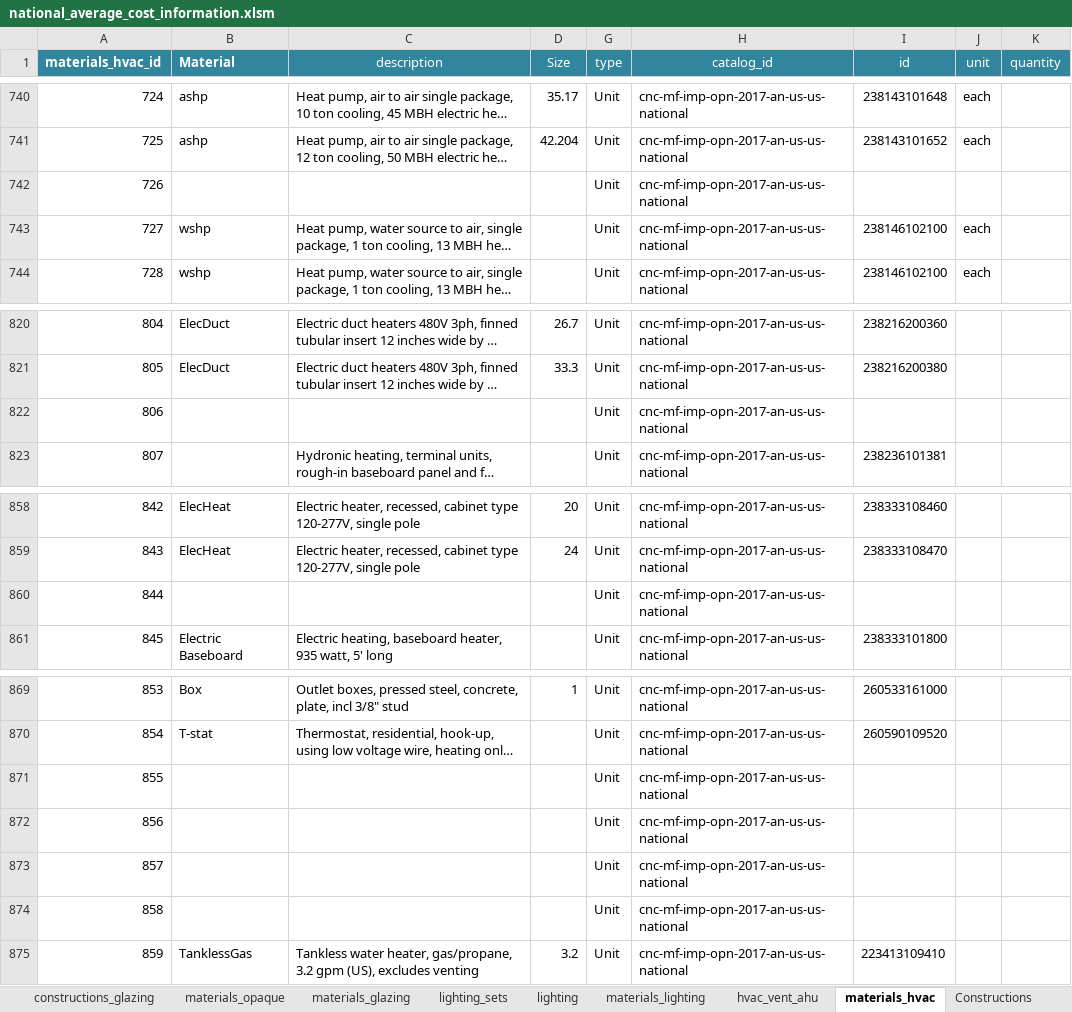
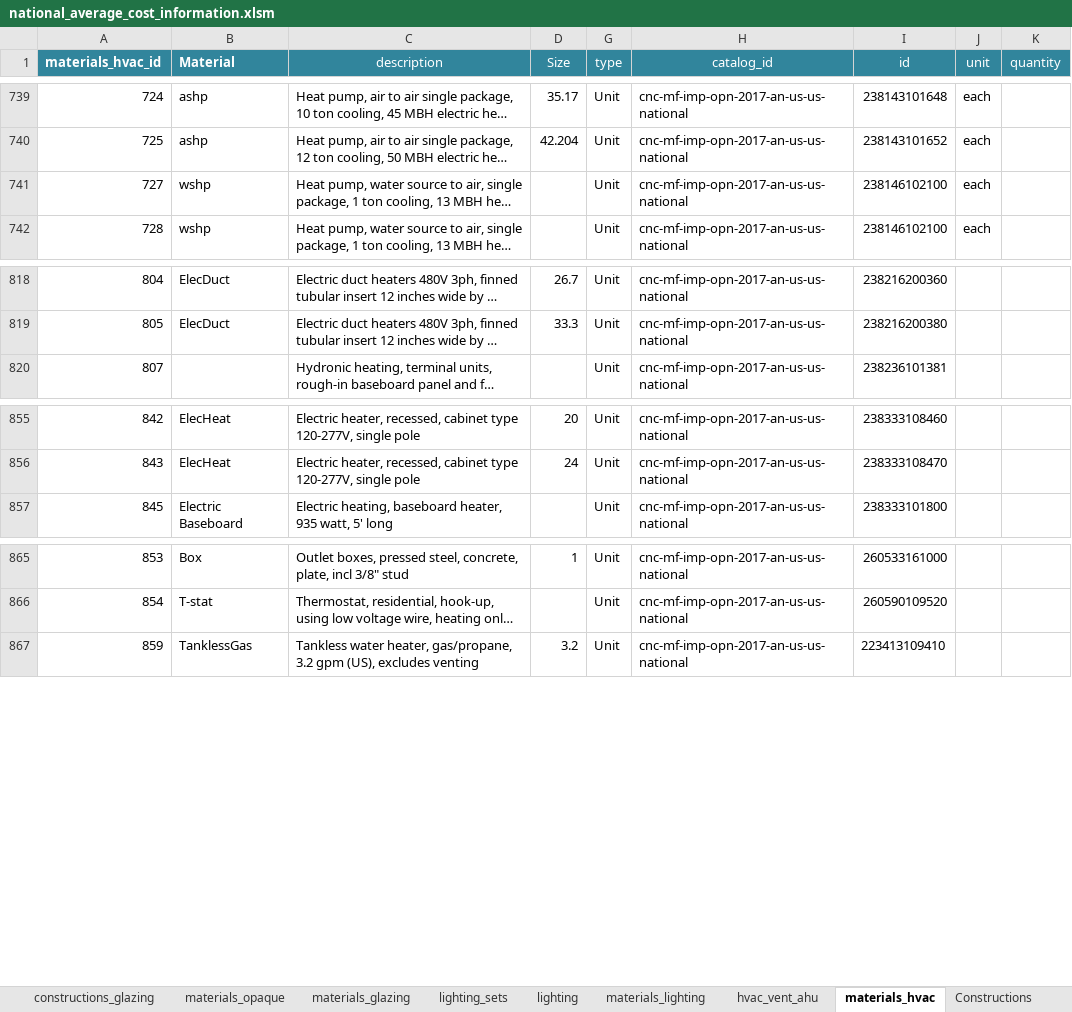
Before and after one commit to canmet-energy/btap, an Excel workbook: resources/national_average_cost_information.xlsm, sheet materials_hvac, drawn as a sheet; only a part is shown, gaps mark what is left out; long unchanged cells end in …; values as stored, in another font and other column widths than the file's, no borders; the diff covers the shown part only; the diff names each change by its address in the sheet, - before the commit and + after, or states it on an @@ line.

Commit message:
Revising national_average_cost_information.xlsm materials_hvac sheet to remove blank costing.

```diff
--- a/resources/national_average_cost_information.xlsm (sheet materials_hvac)
+++ b/resources/national_average_cost_information.xlsm (sheet materials_hvac)
-row 742: 726 |  |  |  | Unit | cnc-mf-imp-opn-2017-an-us-us-national
-row 822: 806 |  |  |  | Unit | cnc-mf-imp-opn-2017-an-us-us-national
-row 860: 844 |  |  |  | Unit | cnc-mf-imp-opn-2017-an-us-us-national
-row 871: 855 |  |  |  | Unit | cnc-mf-imp-opn-2017-an-us-us-national
-row 872: 856 |  |  |  | Unit | cnc-mf-imp-opn-2017-an-us-us-national
-row 873: 857 |  |  |  | Unit | cnc-mf-imp-opn-2017-an-us-us-national
-row 874: 858 |  |  |  | Unit | cnc-mf-imp-opn-2017-an-us-us-national
```
Also changed, not shown: 23 removed rows elsewhere in this sheet, formulas that keep their value.
